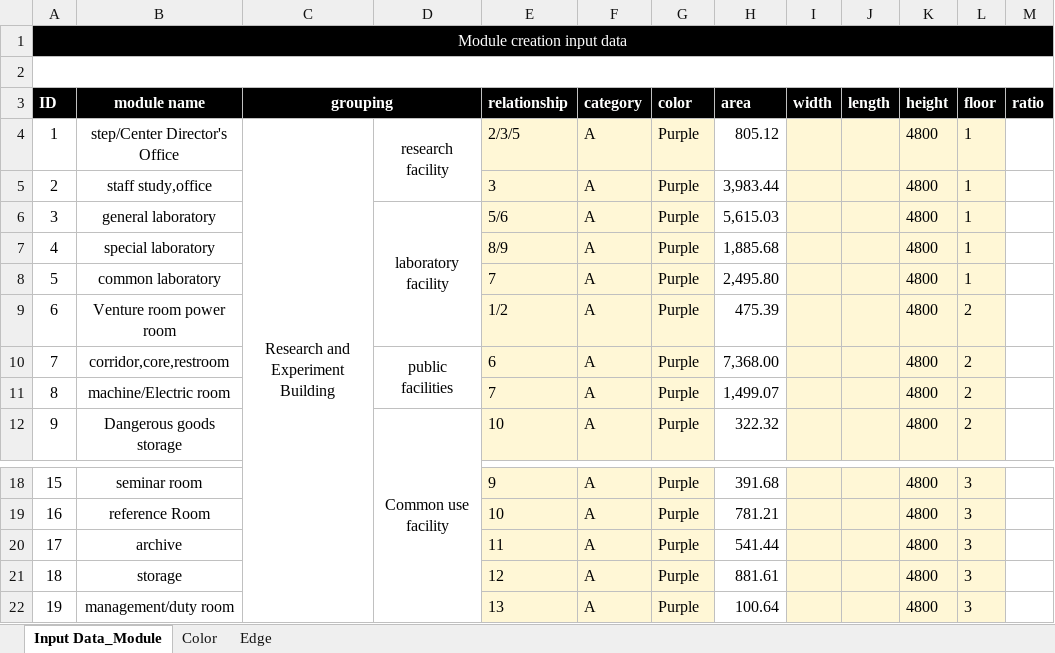
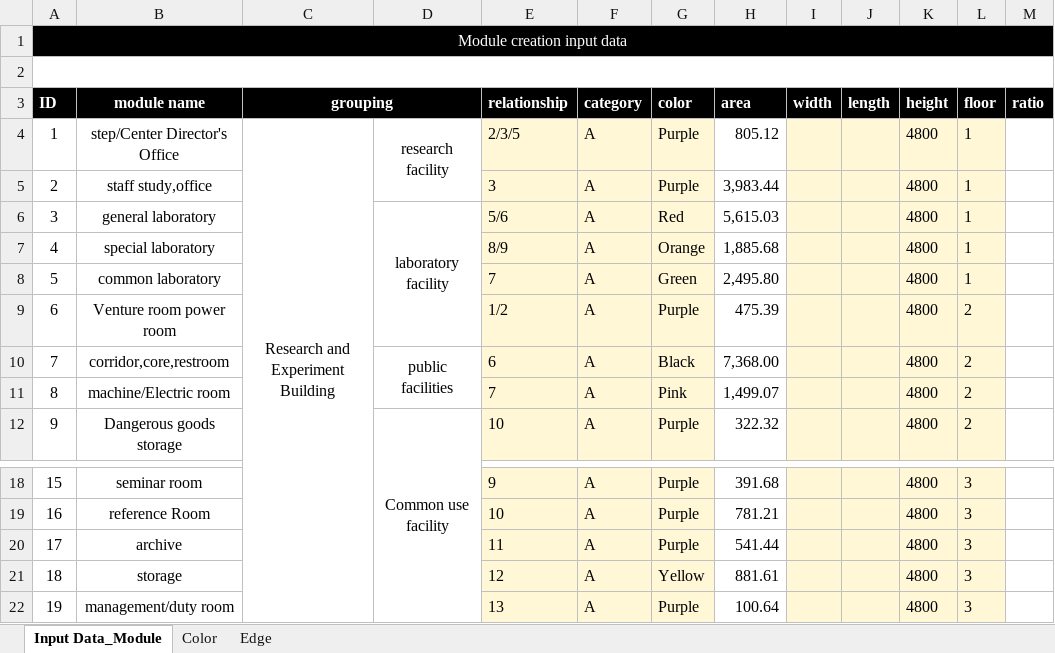
Before and after one commit to vaishnavi05W/DEV_3, an Excel workbook: DataSource/InputData.xlsx, sheet Input Data_Module, drawn as a sheet; only a part is shown, gaps mark what is left out; values as stored, in another font and other column widths than the file's, no borders; the diff names each change by its address in the sheet, - before the commit and + after, or states it on an @@ line.

Commit message:
VN_04/18_Module creation updates

```diff
--- a/DataSource/InputData.xlsx (sheet Input Data_Module)
+++ b/DataSource/InputData.xlsx (sheet Input Data_Module)
-G6 (color): Purple
+G6 (color): Red
-G7 (color): Purple
+G7 (color): Orange
-G8 (color): Purple
+G8 (color): Green
-G10 (color): Purple
+G10 (color): Black
-G11 (color): Purple
+G11 (color): Pink
-G21 (color): Purple
+G21 (color): Yellow
```
Also changed, not shown: 3 other files.
